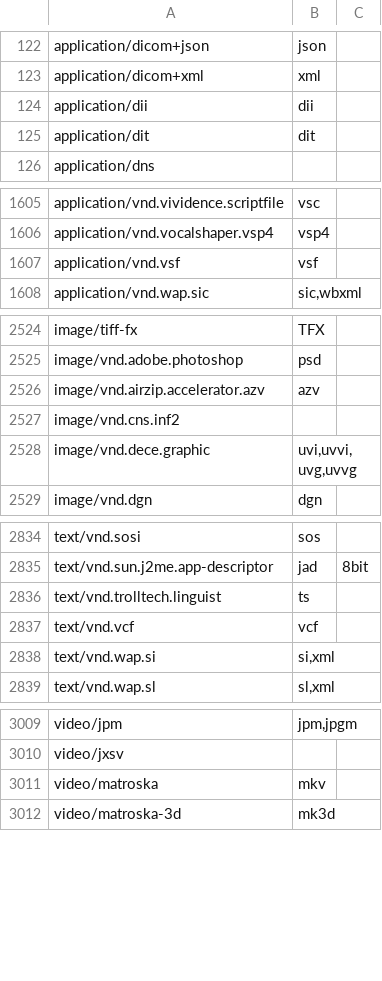
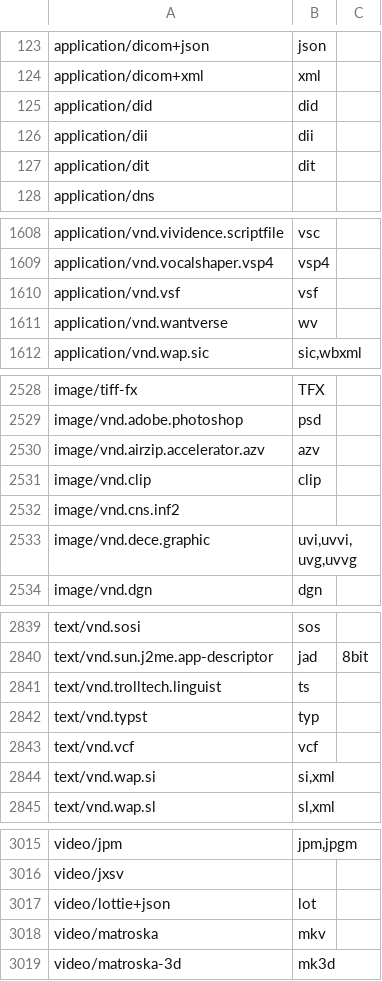
Before and after one commit to markov2/perl5-MIME-Types, a CSV file: history/2.28/types.csv, drawn as a sheet; only a part is shown, gaps mark what is left out; the diff covers the shown part only; the diff names each change by its address in the sheet, - before the commit and + after, or states it on an @@ line.

```diff
--- a/history/2.28/types.csv
+++ b/history/2.28/types.csv
+row 125: application/did | did
+row 1611: application/vnd.wantverse | wv
+row 2531: image/vnd.clip | clip
+row 2842: text/vnd.typst | typ
+row 3017: video/lottie+json | lot
```
Also changed, not shown: 2 added rows and 1 edited cell elsewhere in this file, history/2.28/ext.csv, 3 other files.
